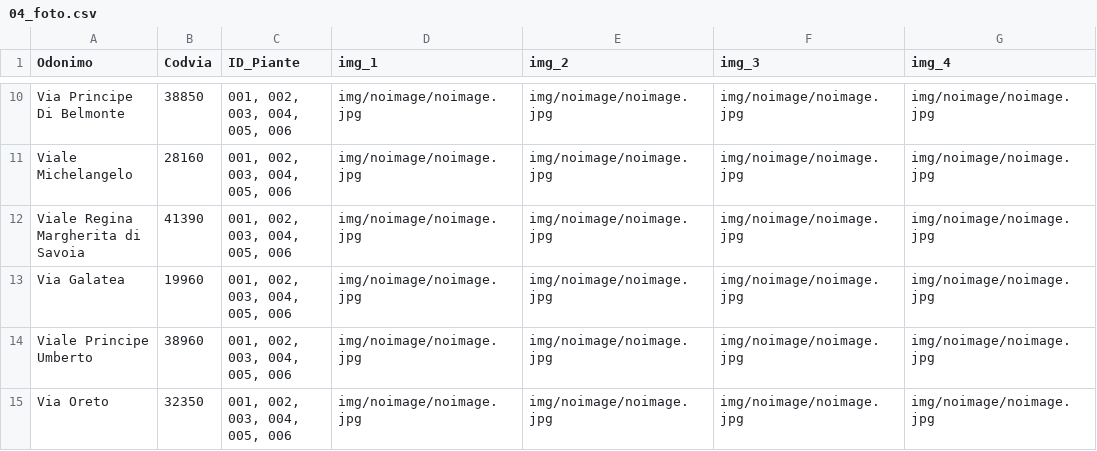
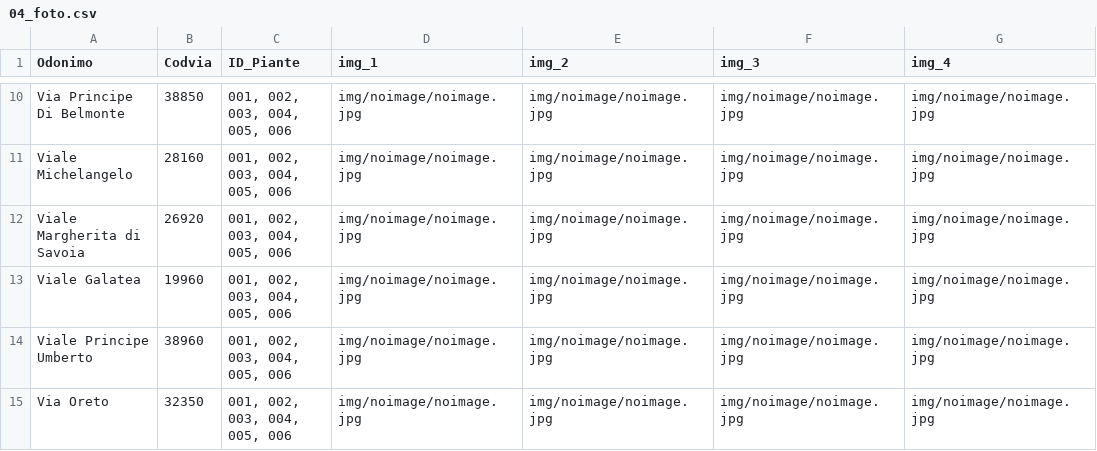
Before and after one commit to PalermoHub/Verde_Urbano, a CSV file: dati/04_foto.csv, drawn as a sheet; only a part is shown, gaps mark what is left out; the diff names each change by its address in the sheet, - before the commit and + after, or states it on an @@ line.

```diff
--- a/dati/04_foto.csv
+++ b/dati/04_foto.csv
-A12 (Odonimo): Viale Regina Margherita di Savoia
+A12 (Odonimo): Viale Margherita di Savoia
-B12 (Codvia): 41390
+B12 (Codvia): 26920
-A13 (Odonimo): Via Galatea
+A13 (Odonimo): Viale Galatea
```
Also changed, not shown: dati/03_tavole.csv, dati/08_cpc.csv, 11 other files.
